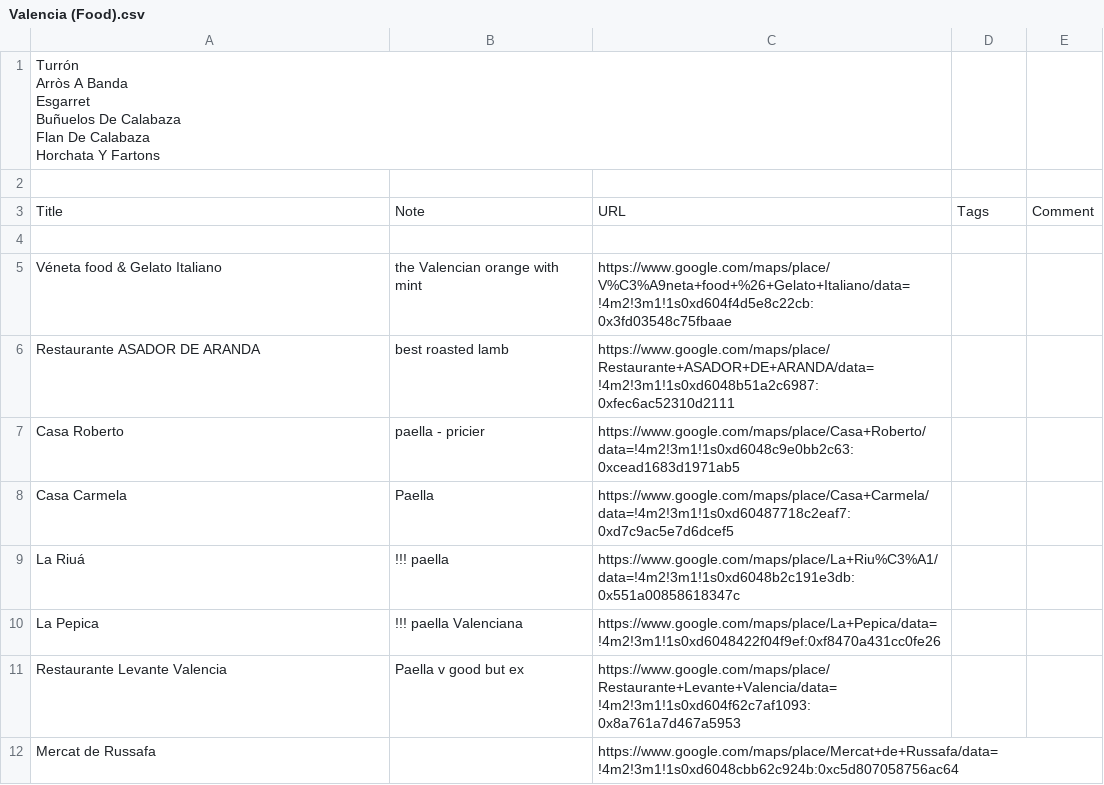
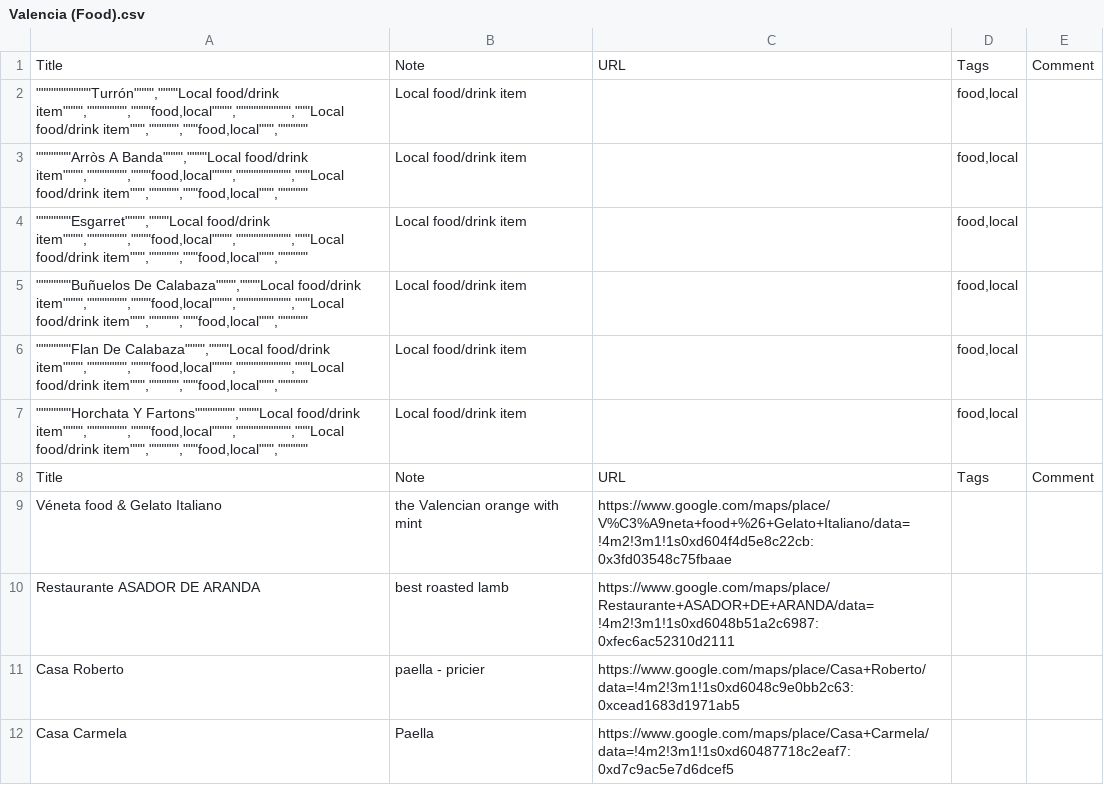
Before and after one commit to tanjd/core-repository, a CSV file: data/food-maps/Valencia (Food).csv, drawn as a sheet; only a part is shown; the shorter side is filled out with more unchanged rows; the diff covers the shown part only.

Commit message:
fix(food-maps): fix CSV parsing issues and add data initialization
- Add script to fix CSV formatting issues
- Fix problematic CSV files (Cordoba, Seville, Valencia, etc.)
- Add city-to-country mapping
- Add data initialization script

```diff
--- a/data/food-maps/Valencia (Food).csv
+++ b/data/food-maps/Valencia (Food).csv
@@ -1,10 +1,9 @@
-"Turrón
-Arròs A Banda
-Esgarret
-Buñuelos De Calabaza
-Flan De Calabaza
-Horchata Y Fartons"
-
 Title,Note,URL,Tags,Comment
-,,,,
+"""""""""""""""""""""""Turrón"""""""",""""""""Local food/drink item"""""""","""""""""""""""",""""""""food,local"""""""","""""""""""""""""""""",""""""Local food/drink item"""""","""""""""""",""""""food,local"""""",""""""""""""","Local food/drink item","","food,local",""
+"""""""""""""""Arròs A Banda"""""""",""""""""Local food/drink item"""""""","""""""""""""""",""""""""food,local"""""""","""""""""""""""""""""",""""""Local food/drink item"""""","""""""""""",""""""food,local"""""",""""""""""""","Local food/drink item","","food,local",""
+"""""""""""""""Esgarret"""""""",""""""""Local food/drink item"""""""","""""""""""""""",""""""""food,local"""""""","""""""""""""""""""""",""""""Local food/drink item"""""","""""""""""",""""""food,local"""""",""""""""""""","Local food/drink item","","food,local",""
+"""""""""""""""Buñuelos De Calabaza"""""""",""""""""Local food/drink item"""""""","""""""""""""""",""""""""food,local"""""""","""""""""""""""""""""",""""""Local food/drink item"""""","""""""""""",""""""food,local"""""",""""""""""""","Local food/drink item","","food,local",""
+"""""""""""""""Flan De Calabaza"""""""",""""""""Local food/drink item"""""""","""""""""""""""",""""""""food,local"""""""","""""""""""""""""""""",""""""Local food/drink item"""""","""""""""""",""""""food,local"""""",""""""""""""","Local food/drink item","","food,local",""
+"""""""""""""""Horchata Y Fartons"""""""""""""""",""""""""Local food/drink item"""""""","""""""""""""""",""""""""food,local"""""""","""""""""""""""""""""",""""""Local food/drink item"""""","""""""""""",""""""food,local"""""",""""""""""""","Local food/drink item","","food,local",""
+Title,Note,URL,Tags,Comment
 Véneta food & Gelato Italiano,the Valencian orange with mint,https://www.google.com/maps/place/V%C3%A9neta+food+%26+Gelato+Italiano/data=!4m2!3m1!1s0xd604f4d5e8c22cb:0x3fd03548c75fbaae,,
```
Also changed, not shown: 16 added rows and 6 removed rows elsewhere in this file, data/food-maps/Romantic Road (Food).csv, 3 other files.
